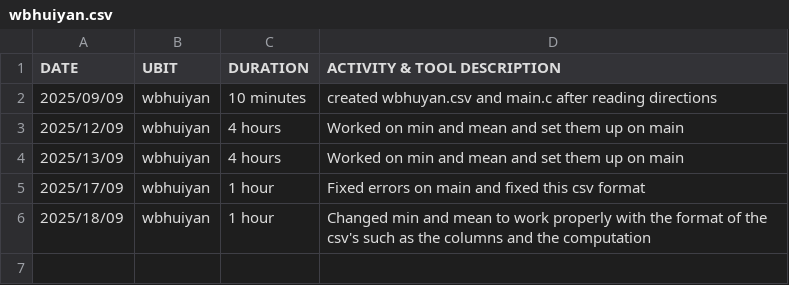
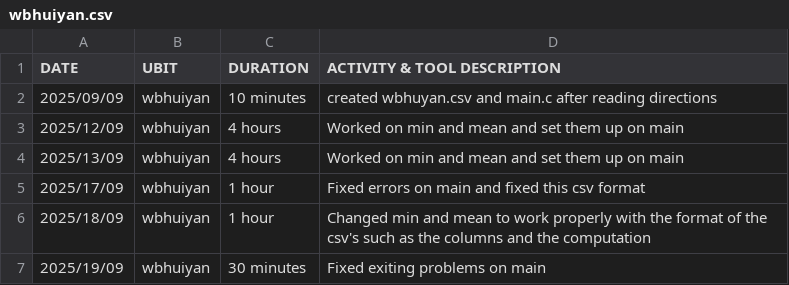
Before and after one commit to WilliamASC22/CSE306-PRE, a CSV file: wbhuiyan.csv, drawn as a sheet; the diff names each change by its address in the sheet, - before the commit and + after, or states it on an @@ line.

Commit message:
Fixed exiting problem on main

```diff
--- a/wbhuiyan.csv
+++ b/wbhuiyan.csv
+row 7: 2025/19/09 | wbhuiyan | 30 minutes | Fixed exiting problems on main
```
Also changed, not shown: 1 other file.
